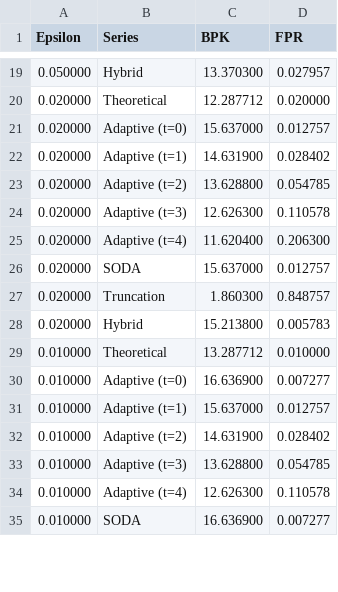
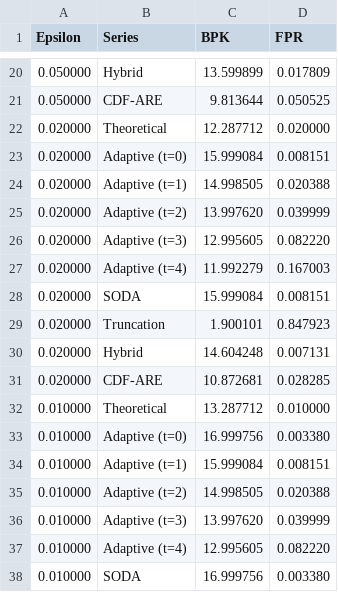
Before and after one commit to OgurtsovAndrei/Thesis, a CSV file: bench_results/plots/are_cluster_data.csv, drawn as a sheet; only a part is shown, gaps mark what is left out; the diff covers the shown part only.

```diff
--- a/bench_results/plots/are_cluster_data.csv
+++ b/bench_results/plots/are_cluster_data.csv
@@ -19,17 +20,19 @@ Epsilon,Series,BPK,FPR
-0.050000,Hybrid,13.370300,0.027957
+0.050000,Hybrid,13.599899,0.017809
+0.050000,CDF-ARE,9.813644,0.050525
 0.020000,Theoretical,12.287712,0.020000
-0.020000,Adaptive (t=0),15.637000,0.012757
-0.020000,Adaptive (t=1),14.631900,0.028402
-0.020000,Adaptive (t=2),13.628800,0.054785
-0.020000,Adaptive (t=3),12.626300,0.110578
-0.020000,Adaptive (t=4),11.620400,0.206300
-0.020000,SODA,15.637000,0.012757
-0.020000,Truncation,1.860300,0.848757
-0.020000,Hybrid,15.213800,0.005783
+0.020000,Adaptive (t=0),15.999084,0.008151
+0.020000,Adaptive (t=1),14.998505,0.020388
+0.020000,Adaptive (t=2),13.997620,0.039999
+0.020000,Adaptive (t=3),12.995605,0.082220
+0.020000,Adaptive (t=4),11.992279,0.167003
+0.020000,SODA,15.999084,0.008151
+0.020000,Truncation,1.900101,0.847923
+0.020000,Hybrid,14.604248,0.007131
+0.020000,CDF-ARE,10.872681,0.028285
 0.010000,Theoretical,13.287712,0.010000
-0.010000,Adaptive (t=0),16.636900,0.007277
-0.010000,Adaptive (t=1),15.637000,0.012757
-0.010000,Adaptive (t=2),14.631900,0.028402
-0.010000,Adaptive (t=3),13.628800,0.054785
-0.010000,Adaptive (t=4),12.626300,0.110578
-0.010000,SODA,16.636900,0.007277
+0.010000,Adaptive (t=0),16.999756,0.003380
+0.010000,Adaptive (t=1),15.999084,0.008151
+0.010000,Adaptive (t=2),14.998505,0.020388
+0.010000,Adaptive (t=3),13.997620,0.039999
+0.010000,Adaptive (t=4),12.995605,0.082220
+0.010000,SODA,16.999756,0.003380
```
Also changed, not shown: 5 added rows and 82 edited cells elsewhere in this file, bench_results/plots/are_tradeoff_data.csv, 6 other files.
